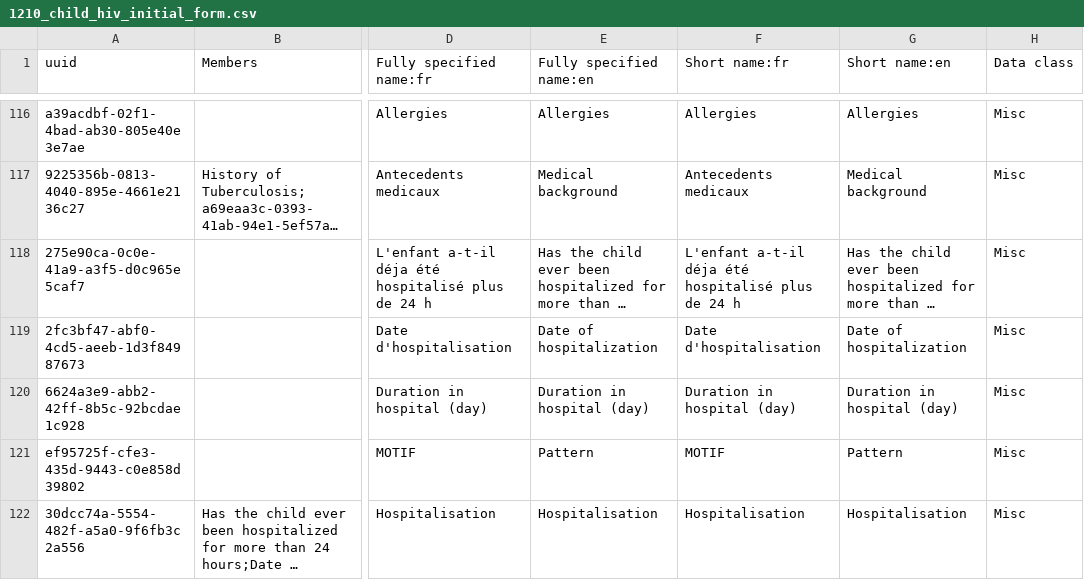
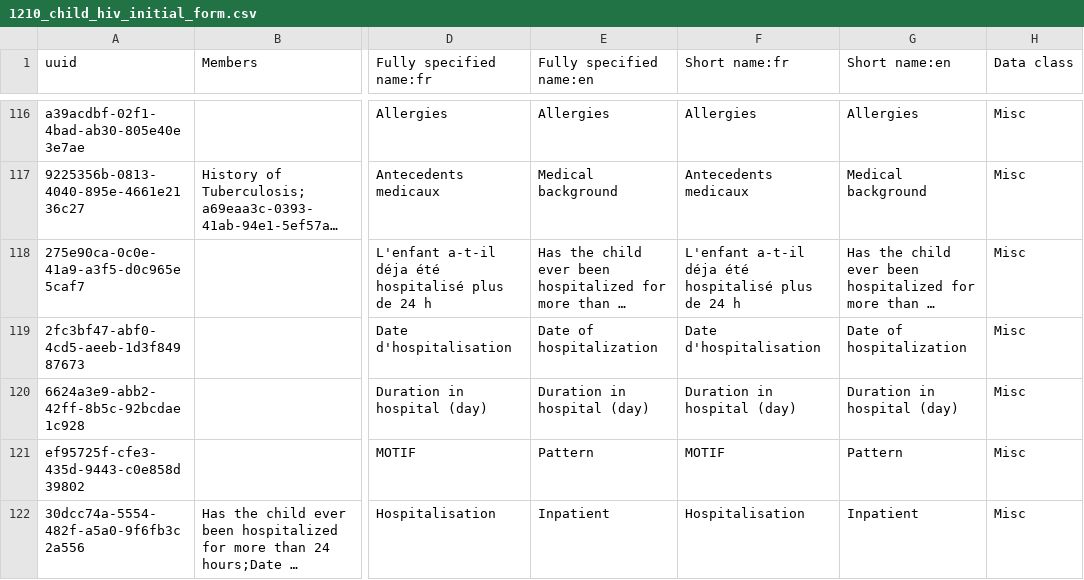
Before and after one commit to jembi/cameroon-bahmni-metadata, a CSV file: configuration/concepts/1210_child_hiv_initial_form.csv, drawn as a sheet; only a part is shown, gaps mark what is left out; long unchanged cells end in …; the diff covers the shown part only; the diff names each change by its address in the sheet, - before the commit and + after, or states it on an @@ line.

```diff
--- a/configuration/concepts/1210_child_hiv_initial_form.csv
+++ b/configuration/concepts/1210_child_hiv_initial_form.csv
-E122 (Fully specified name:en): Hospitalisation
+E122 (Fully specified name:en): Inpatient
-G122 (Short name:en): Hospitalisation
+G122 (Short name:en): Inpatient
```
Also changed, not shown: 3 edited cells elsewhere in this file, configuration/concepts/1180_lab_results_form.csv, configuration/concepts/900_concepts_to_retire.csv, 1 other file.
